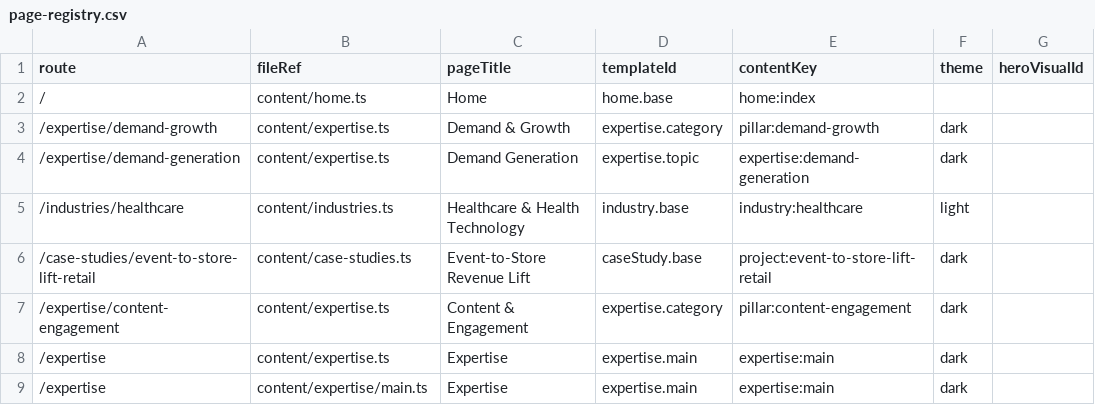
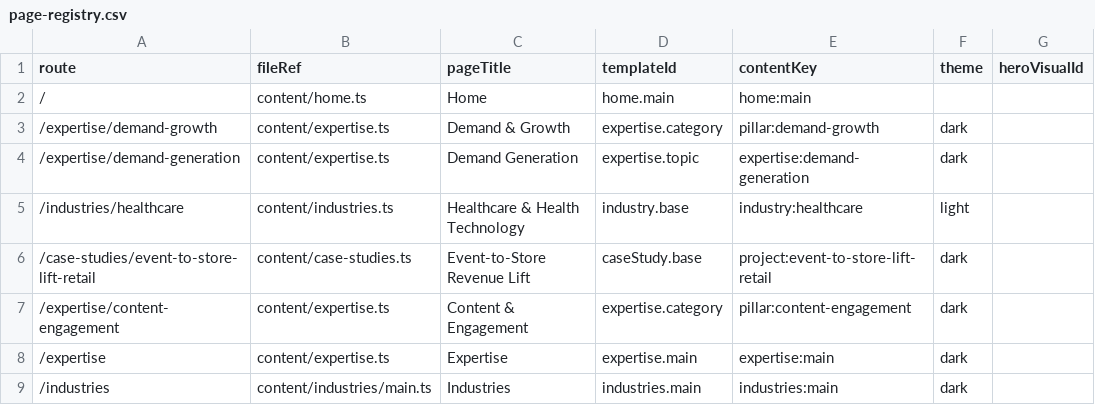
Before and after one commit to finlin67/GTMStack_pro_production, a CSV file: src/data/page-registry.csv, drawn as a sheet.

Commit message:
Wire hub pages through registry

```diff
--- a/src/data/page-registry.csv
+++ b/src/data/page-registry.csv
@@ -1,3 +1,3 @@
 route,fileRef,pageTitle,templateId,contentKey,theme,heroVisualId
-/,content/home.ts,Home,home.base,home:index,,
+/,content/home.ts,Home,home.main,home:main,,
 /expertise/demand-growth,content/expertise.ts,Demand & Growth,expertise.category,pillar:demand-growth,dark,
@@ -8,2 +8,2 @@ route,fileRef,pageTitle,templateId,contentKey,theme,heroVisualId
 /expertise,content/expertise.ts,Expertise,expertise.main,expertise:main,dark,
-/expertise,content/expertise/main.ts,Expertise,expertise.main,expertise:main,dark,
+/industries,content/industries/main.ts,Industries,industries.main,industries:main,dark,
```
Also changed, not shown: 11 other files.
